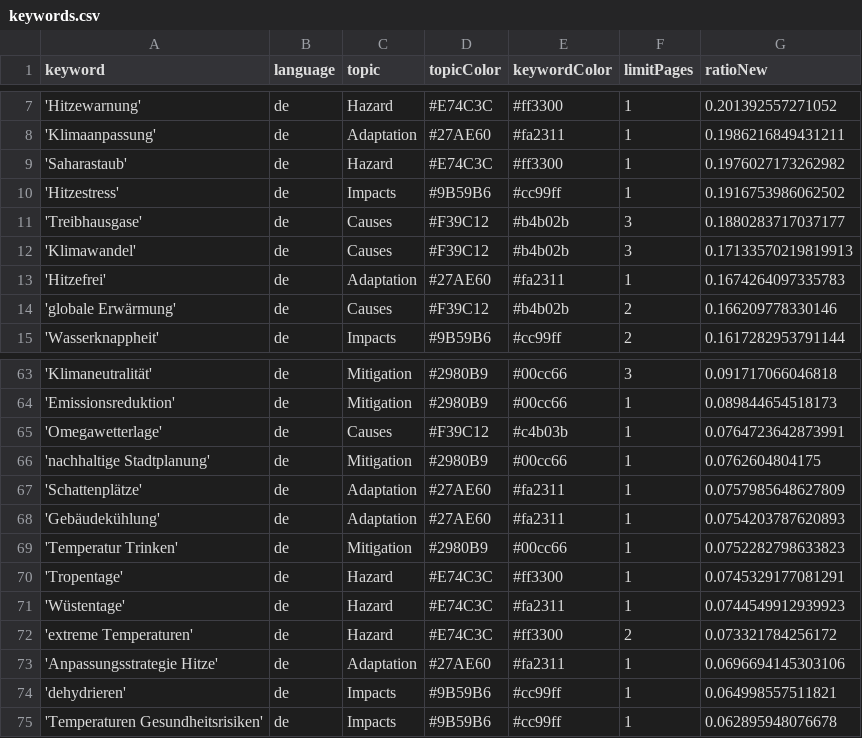
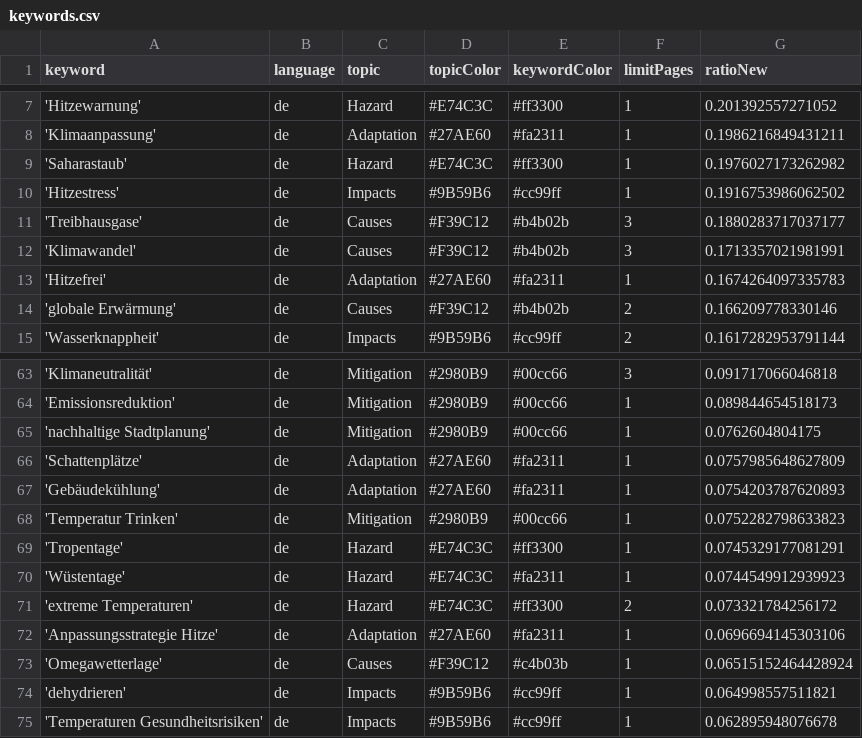
Before and after one commit to hannak555-news/heatIsComing, a CSV file: keywords.csv, drawn as a sheet; only a part is shown, gaps mark what is left out.

Commit message:
Commit from GitHub Actions (harvest:0.0)

```diff
--- a/keywords.csv
+++ b/keywords.csv
@@ -11,3 +11,3 @@ keyword,language,topic,topicColor,keywordColor,limitPages,ratioNew
 'Treibhausgase',de,Causes,#F39C12,#b4b02b,3,0.1880283717037177
-'Klimawandel',de,Causes,#F39C12,#b4b02b,3,0.17133570219819913
+'Klimawandel',de,Causes,#F39C12,#b4b02b,3,0.1713357021981991
 'Hitzefrei',de,Adaptation,#27AE60,#fa2311,1,0.1674264097335783
@@ -64,3 +64,2 @@ keyword,language,topic,topicColor,keywordColor,limitPages,ratioNew
 'Emissionsreduktion',de,Mitigation,#2980B9,#00cc66,1,0.089844654518173
-'Omegawetterlage',de,Causes,#F39C12,#c4b03b,1,0.0764723642873991
 'nachhaltige Stadtplanung',de,Mitigation,#2980B9,#00cc66,1,0.0762604804175
@@ -73,2 +72,3 @@ keyword,language,topic,topicColor,keywordColor,limitPages,ratioNew
 'Anpassungsstrategie Hitze',de,Adaptation,#27AE60,#fa2311,1,0.0696694145303106
+'Omegawetterlage',de,Causes,#F39C12,#c4b03b,1,0.06515152464428924
 'dehydrieren',de,Impacts,#9B59B6,#cc99ff,1,0.064998557511821
```
